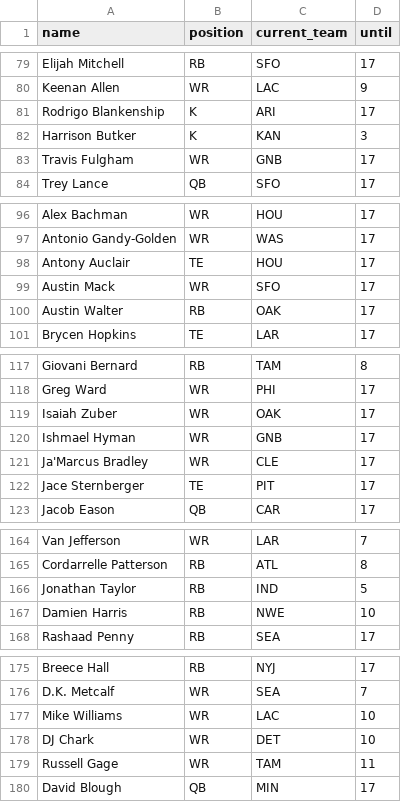
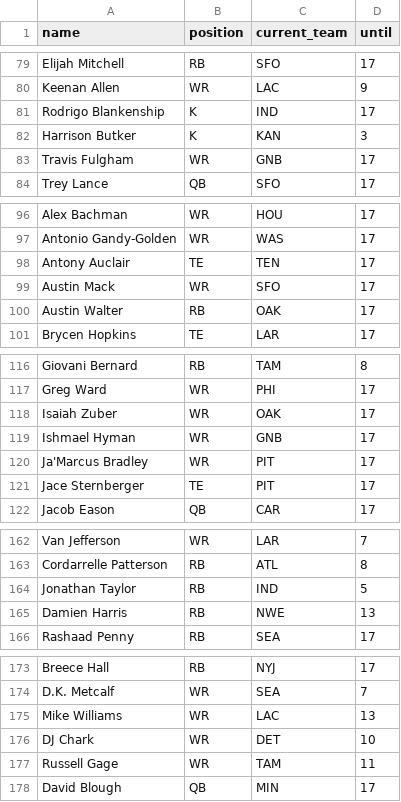
Before and after one commit to tefirman/FantasySports, a CSV file: res/football/injured_list.csv, drawn as a sheet; only a part is shown, gaps mark what is left out; the diff covers the shown part only.

```diff
--- a/res/football/injured_list.csv
+++ b/res/football/injured_list.csv
@@ -80,3 +80,3 @@ Elijah Mitchell,RB,SFO,17
 Keenan Allen,WR,LAC,9
-Rodrigo Blankenship,K,ARI,17
+Rodrigo Blankenship,K,IND,17
 Harrison Butker,K,KAN,3
@@ -97,3 +97,3 @@ Alex Bachman,WR,HOU,17
 Antonio Gandy-Golden,WR,WAS,17
-Antony Auclair,TE,HOU,17
+Antony Auclair,TE,TEN,17
 Austin Mack,WR,SFO,17
@@ -120,3 +119,3 @@ Isaiah Zuber,WR,OAK,17
 Ishmael Hyman,WR,GNB,17
-Ja'Marcus Bradley,WR,CLE,17
+Ja'Marcus Bradley,WR,PIT,17
 Jace Sternberger,TE,PIT,17
@@ -166,3 +164,3 @@ Cordarrelle Patterson,RB,ATL,8
 Jonathan Taylor,RB,IND,5
-Damien Harris,RB,NWE,10
+Damien Harris,RB,NWE,13
 Rashaad Penny,RB,SEA,17
@@ -176,3 +174,3 @@ Breece Hall,RB,NYJ,17
 D.K. Metcalf,WR,SEA,7
-Mike Williams,WR,LAC,10
+Mike Williams,WR,LAC,13
 DJ Chark,WR,DET,10
```
Also changed, not shown: 10 added rows, 2 removed rows and 3 edited cells elsewhere in this file.
